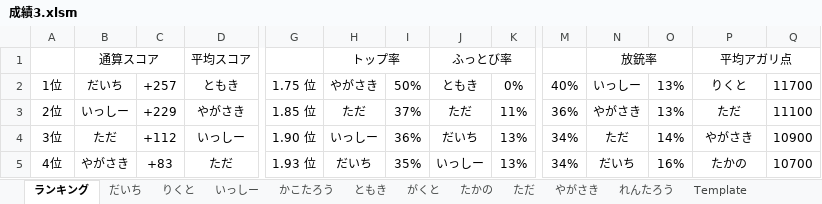
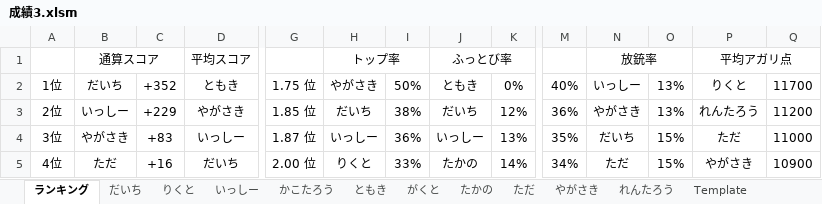
Before and after one commit to daicho/mahjong, an Excel workbook: 三人麻雀/成績3.xlsm, sheet ランキング, drawn as a sheet; only a part is shown, gaps mark what is left out; values as stored, in another font and other column widths than the file's, no borders; the diff covers the shown part only; the diff names each change by its address in the sheet, - before the commit and + after, or states it on an @@ line.

```diff
--- a/三人麻雀/成績3.xlsm (sheet ランキング)
+++ b/三人麻雀/成績3.xlsm (sheet ランキング)
-C2: +257
+C2: +352
-H3: ただ
+H3: だいち
-I3: 37%
+I3: 38%
-J3: ただ
+J3: だいち
-K3: 11%
+K3: 12%
-P3: ただ
+P3: れんたろう
-Q3: 11100
+Q3: 11200
-B4: ただ
+B4: やがさき
-C4: +112
+C4: +83
-G4: 1.90 位
+G4: 1.87 位
-J4: だいち
+J4: いっしー
-M4: 34%
+M4: 35%
-N4: ただ
+N4: だいち
-O4: 14%
+O4: 15%
-P4: やがさき
+P4: ただ
-Q4: 10900
+Q4: 11000
-B5: やがさき
+B5: ただ
-C5: +83
+C5: +16
-D5: ただ
+D5: だいち
-G5: 1.93 位
+G5: 2.00 位
-H5: だいち
+H5: りくと
-I5: 35%
+I5: 33%
-J5: いっしー
+J5: たかの
-K5: 13%
+K5: 14%
-N5: だいち
+N5: ただ
-O5: 16%
+O5: 15%
-P5: たかの
+P5: やがさき
-Q5: 10700
+Q5: 10900
```
Also changed, not shown: 28 edited cells elsewhere in this sheet, sheet ただ, sheet れんたろう, sheet だいち, 三人麻雀/Template3.xlsm, 三人麻雀/点数3.xlsm, 1 other file.
